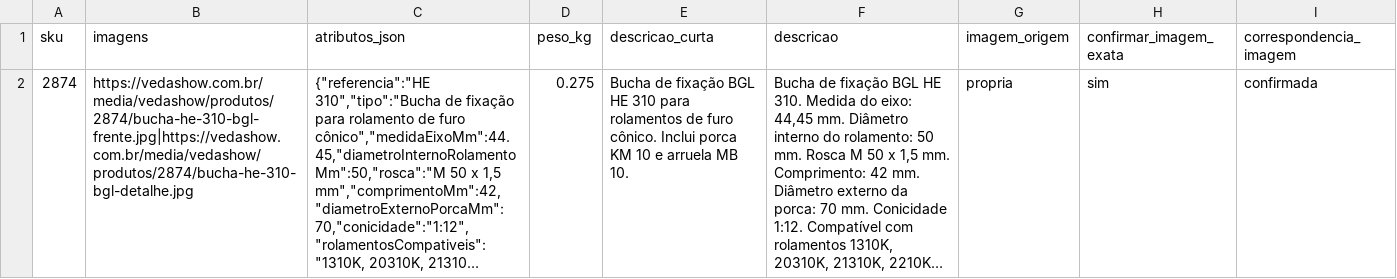
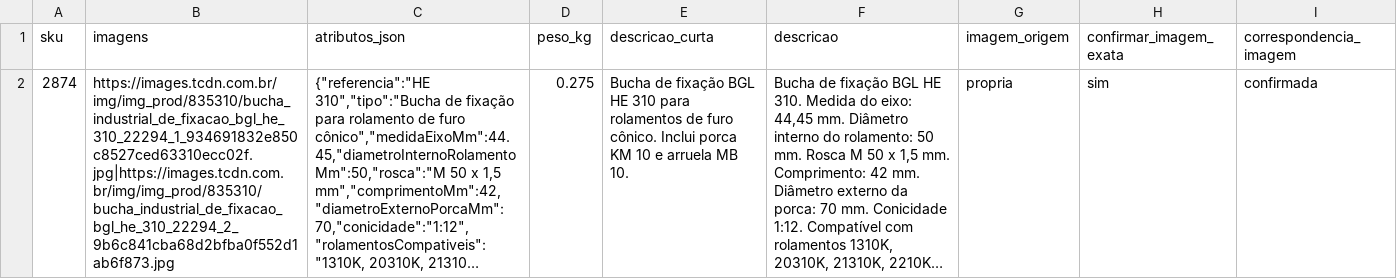
Before and after one commit to avilaops/lojas.avilaops.com, a CSV file: docs/importacao/vedashow-sku2874.csv, drawn as a sheet; long unchanged cells end in …; the diff names each change by its address in the sheet, - before the commit and + after, or states it on an @@ line.

```diff
--- a/docs/importacao/vedashow-sku2874.csv
+++ b/docs/importacao/vedashow-sku2874.csv
-B2 (imagens): https://vedashow.com.br/media/vedashow/produtos/2874/bucha-he-310-bgl-frente.jpg|https://vedashow.com.br/media/vedashow/produtos/2874/bucha-he-310-bgl-detalhe.jpg
+B2 (imagens): https://images.tcdn.com.br/img/img_prod/835310/bucha_industrial_de_fixacao_bgl_he_310_22294_1_934691832e850c8527ced63310ecc02f.jpg|https://images.tcdn.com.br/img/img_prod/835310/bucha_industrial_de_fixacao_bgl_he_310_22294_2_9b6c841cba68d2bfba0f552d1ab6f873.jpg
```
Also changed, not shown: 4 other files.
